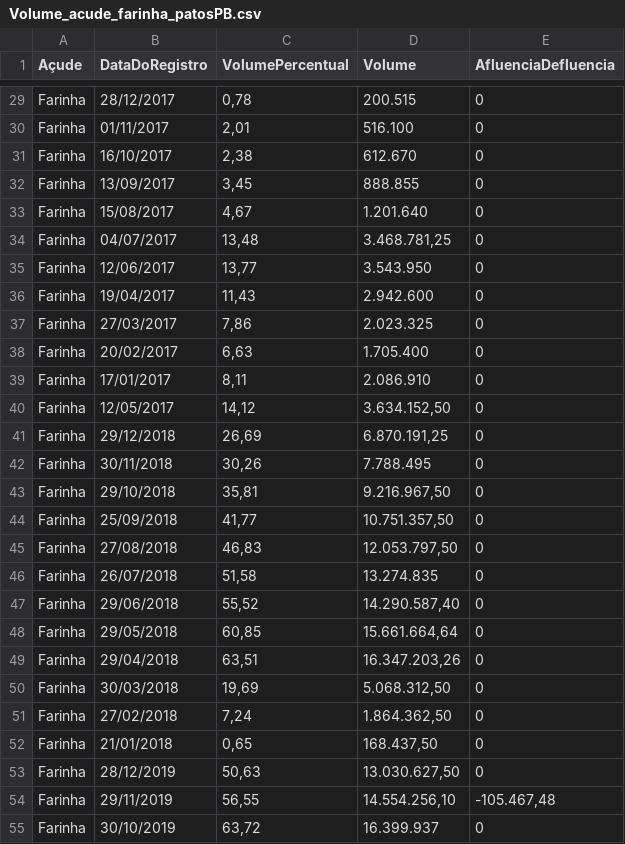
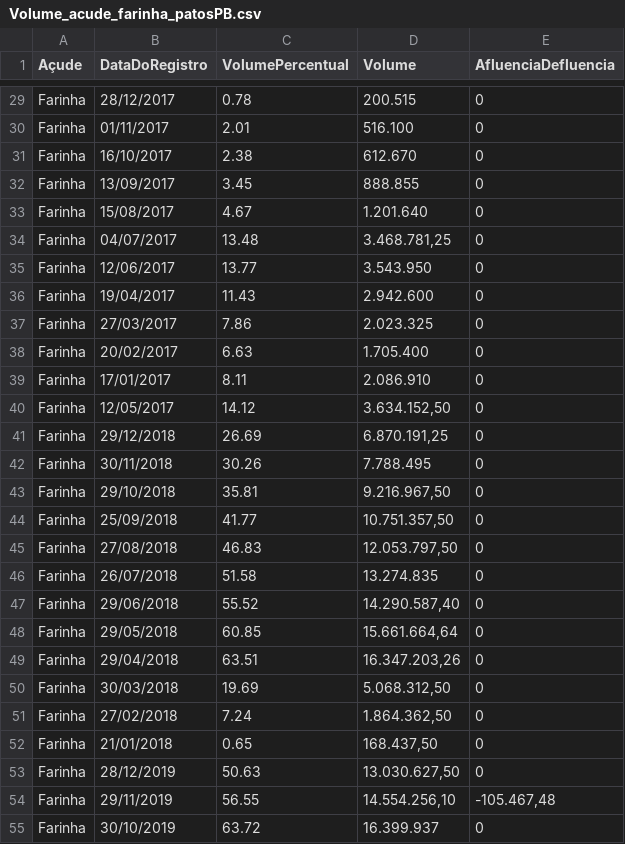
Before and after one commit to danielmarquesvg/vegaliteDatabases, a CSV file: Volume_acude_farinha_patosPB.csv, drawn as a sheet; only a part is shown, gaps mark what is left out; the diff covers the shown part only.

Commit message:
Update Volume_acude_farinha_patosPB.csv
Remoção da vírgula por ponto em numeração decimal

```diff
--- a/Volume_acude_farinha_patosPB.csv
+++ b/Volume_acude_farinha_patosPB.csv
@@ -29,27 +29,27 @@
-"Farinha","28/12/2017","0,78","200.515","0"
-"Farinha","01/11/2017","2,01","516.100","0"
-"Farinha","16/10/2017","2,38","612.670","0"
-"Farinha","13/09/2017","3,45","888.855","0"
-"Farinha","15/08/2017","4,67","1.201.640","0"
-"Farinha","04/07/2017","13,48","3.468.781,25","0"
-"Farinha","12/06/2017","13,77","3.543.950","0"
-"Farinha","19/04/2017","11,43","2.942.600","0"
-"Farinha","27/03/2017","7,86","2.023.325","0"
-"Farinha","20/02/2017","6,63","1.705.400","0"
-"Farinha","17/01/2017","8,11","2.086.910","0"
-"Farinha","12/05/2017","14,12","3.634.152,50","0"
-"Farinha","29/12/2018","26,69","6.870.191,25","0"
-"Farinha","30/11/2018","30,26","7.788.495","0"
-"Farinha","29/10/2018","35,81","9.216.967,50","0"
-"Farinha","25/09/2018","41,77","10.751.357,50","0"
-"Farinha","27/08/2018","46,83","12.053.797,50","0"
-"Farinha","26/07/2018","51,58","13.274.835","0"
-"Farinha","29/06/2018","55,52","14.290.587,40","0"
-"Farinha","29/05/2018","60,85","15.661.664,64","0"
-"Farinha","29/04/2018","63,51","16.347.203,26","0"
-"Farinha","30/03/2018","19,69","5.068.312,50","0"
-"Farinha","27/02/2018","7,24","1.864.362,50","0"
-"Farinha","21/01/2018","0,65","168.437,50","0"
-"Farinha","28/12/2019","50,63","13.030.627,50","0"
-"Farinha","29/11/2019","56,55","14.554.256,10","-105.467,48"
-"Farinha","30/10/2019","63,72","16.399.937","0"
+"Farinha","28/12/2017","0.78","200.515","0"
+"Farinha","01/11/2017","2.01","516.100","0"
+"Farinha","16/10/2017","2.38","612.670","0"
+"Farinha","13/09/2017","3.45","888.855","0"
+"Farinha","15/08/2017","4.67","1.201.640","0"
+"Farinha","04/07/2017","13.48","3.468.781,25","0"
+"Farinha","12/06/2017","13.77","3.543.950","0"
+"Farinha","19/04/2017","11.43","2.942.600","0"
+"Farinha","27/03/2017","7.86","2.023.325","0"
+"Farinha","20/02/2017","6.63","1.705.400","0"
+"Farinha","17/01/2017","8.11","2.086.910","0"
+"Farinha","12/05/2017","14.12","3.634.152,50","0"
+"Farinha","29/12/2018","26.69","6.870.191,25","0"
+"Farinha","30/11/2018","30.26","7.788.495","0"
+"Farinha","29/10/2018","35.81","9.216.967,50","0"
+"Farinha","25/09/2018","41.77","10.751.357,50","0"
+"Farinha","27/08/2018","46.83","12.053.797,50","0"
+"Farinha","26/07/2018","51.58","13.274.835","0"
+"Farinha","29/06/2018","55.52","14.290.587,40","0"
+"Farinha","29/05/2018","60.85","15.661.664,64","0"
+"Farinha","29/04/2018","63.51","16.347.203,26","0"
+"Farinha","30/03/2018","19.69","5.068.312,50","0"
+"Farinha","27/02/2018","7.24","1.864.362,50","0"
+"Farinha","21/01/2018","0.65","168.437,50","0"
+"Farinha","28/12/2019","50.63","13.030.627,50","0"
+"Farinha","29/11/2019","56.55","14.554.256,10","-105.467,48"
+"Farinha","30/10/2019","63.72","16.399.937","0"
```
Also changed, not shown: 90 edited cells elsewhere in this file.
